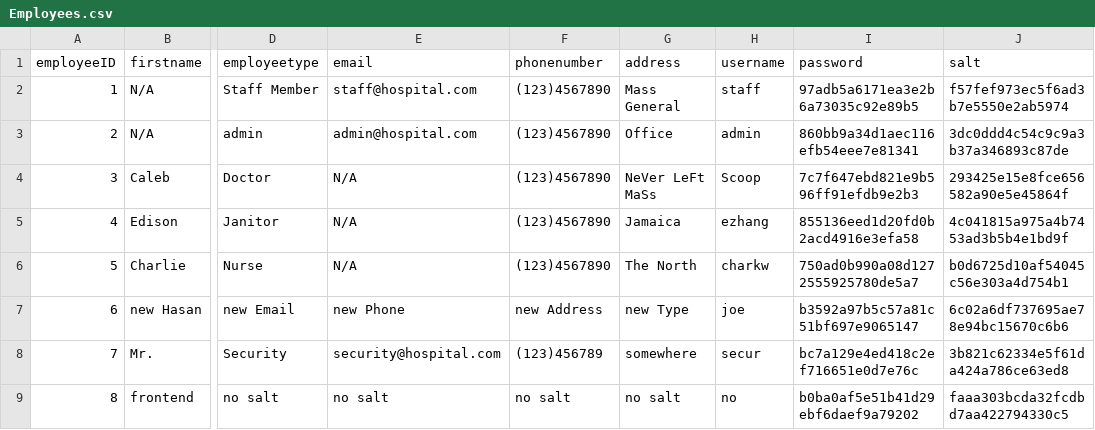
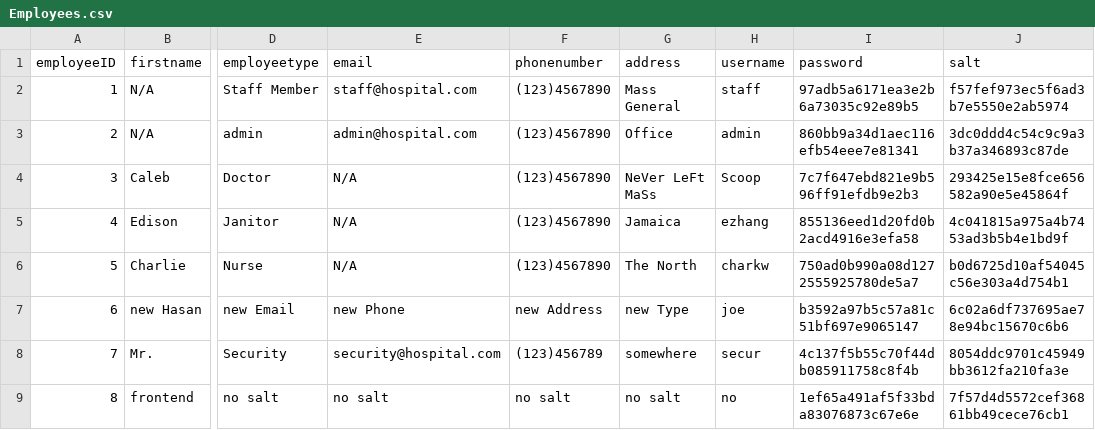
Before and after one commit to cscopetski/CS3733-D-Term-Team-W-Application, a CSV file: wApplication/Employees.csv, drawn as a sheet; only a part is shown, gaps mark what is left out; the diff names each change by its address in the sheet, - before the commit and + after, or states it on an @@ line.

```diff
--- a/wApplication/Employees.csv
+++ b/wApplication/Employees.csv
-I8 (password): bc7a129e4ed418c2ef716651e0d7e76c
+I8 (password): 4c137f5b55c70f44db085911758c8f4b
-J8 (salt): 3b821c62334e5f61da424a786ce63ed8
+J8 (salt): 8054ddc9701c45949bb3612fa210fa3e
-I9 (password): b0ba0af5e51b41d29ebf6daef9a79202
+I9 (password): 1ef65a491af5f33bda83076873c67e6e
-J9 (salt): faaa303bcda32fcdbd7aa422794330c5
+J9 (salt): 7f57d4d5572cef36861bb49cece76cb1
```
Also changed, not shown: 14 other files.
